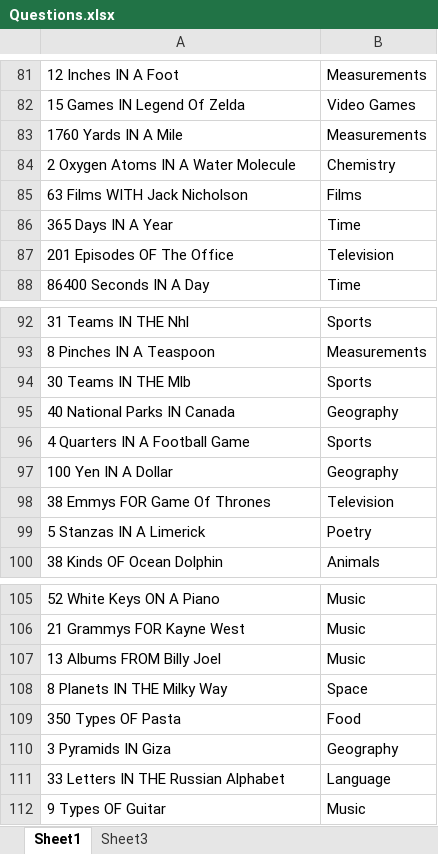
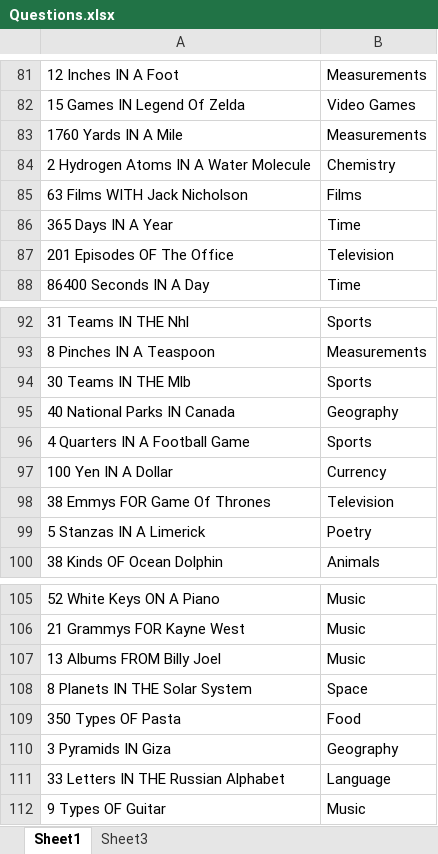
Before and after one commit to rebeccaansems/F-in-the-B, an Excel workbook: Assets/Questions/Questions.xlsx, sheet Sheet1, drawn as a sheet; only a part is shown, gaps mark what is left out; values as stored, in another font and other column widths than the file's, no borders; table styles not drawn; the diff names each change by its address in the sheet, - before the commit and + after, or states it on an @@ line.

Commit message:
Fixed incorrect questions

```diff
--- a/Assets/Questions/Questions.xlsx (sheet Sheet1)
+++ b/Assets/Questions/Questions.xlsx (sheet Sheet1)
-A84: 2 Oxygen Atoms IN A Water Molecule
+A84: 2 Hydrogen Atoms IN A Water Molecule
-B97: Geography
+B97: Currency
-A108: 8 Planets IN THE Milky Way
+A108: 8 Planets IN THE Solar System
```
Also changed, not shown: 3 other files.
